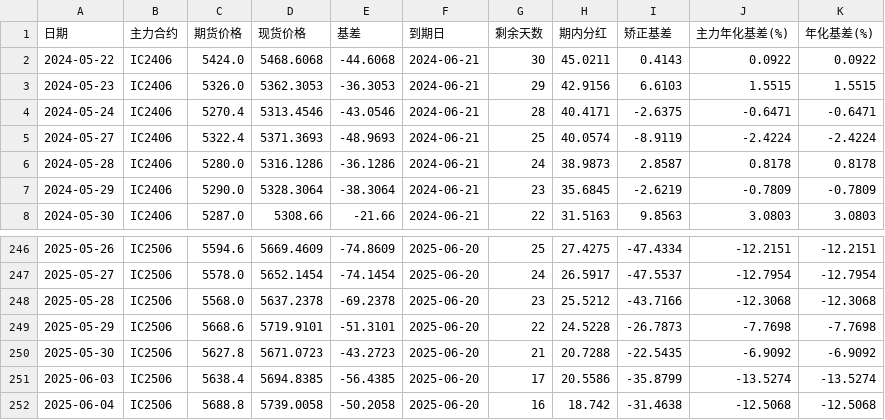
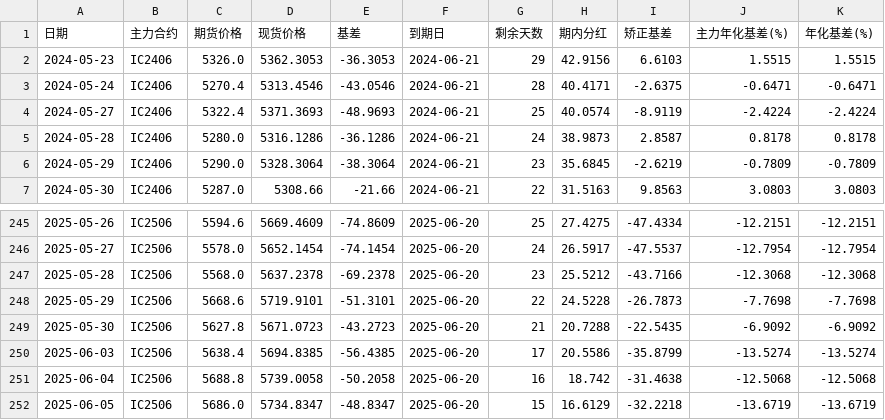
Before and after one commit to Euclid-Jie/Observation-of-Basis, a CSV file: data/IC_data.csv, drawn as a sheet; only a part is shown, gaps mark what is left out.

```diff
--- a/data/IC_data.csv
+++ b/data/IC_data.csv
@@ -1,3 +1,2 @@
 日期,主力合约,期货价格,现货价格,基差,到期日,剩余天数,期内分红,矫正基差,主力年化基差(%),年化基差(%)
-2024-05-22,IC2406,5424.0,5468.6068,-44.6068,2024-06-21,30,45.0211,0.4143,0.0922,0.0922
 2024-05-23,IC2406,5326.0,5362.3053,-36.3053,2024-06-21,29,42.9156,6.6103,1.5515,1.5515
@@ -252 +251,2 @@
 2025-06-04,IC2506,5688.8,5739.0058,-50.2058,2025-06-20,16,18.742,-31.4638,-12.5068,-12.5068
+2025-06-05,IC2506,5686.0,5734.8347,-48.8347,2025-06-20,15,16.6129,-32.2218,-13.6719,-13.6719
```
Also changed, not shown: data/IF_data.csv, data/IM_data.csv, 1 other file.
